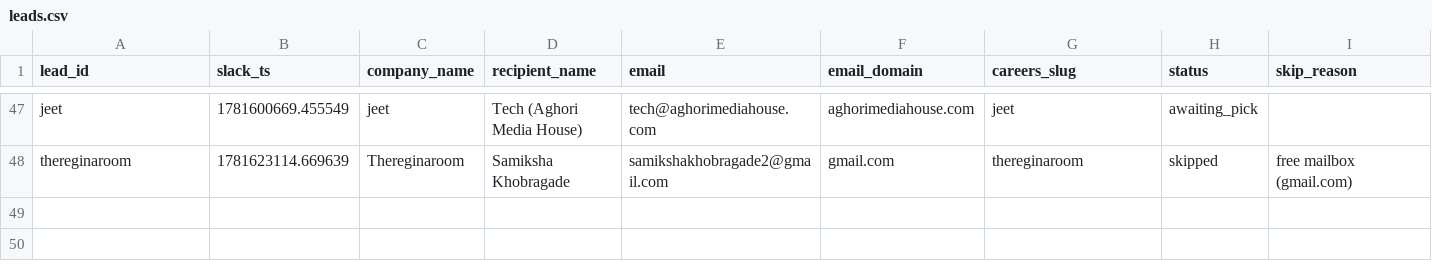
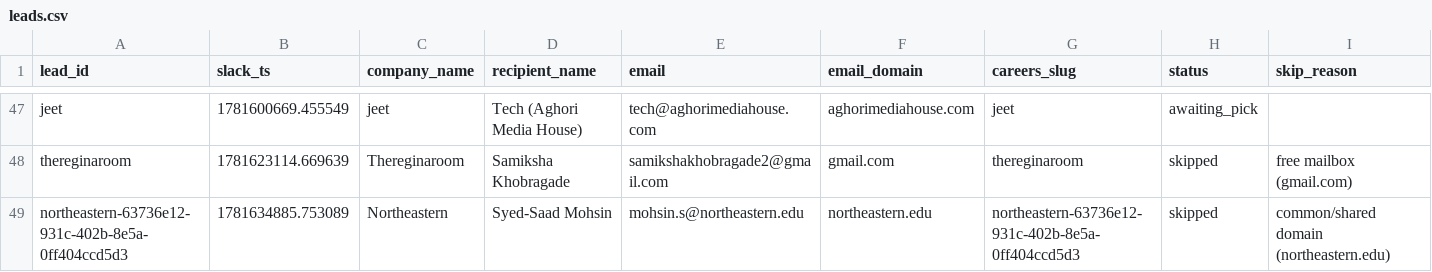
Before and after one commit to jessicagertig/first-touch-pipeline, a CSV file: state/leads.csv, drawn as a sheet; only a part is shown, gaps mark what is left out; rows hold the shown columns only; the diff names each change by its address in the sheet, - before the commit and + after, or states it on an @@ line.

```diff
--- a/state/leads.csv
+++ b/state/leads.csv
+row 49: northeastern-63736e12-931c-402b-8e5a-0ff404ccd5d3 | 1781634885.753089 | Northeastern | Syed-Saad Mohsin | mohsin.s@northeastern.edu | northeastern.edu | northeastern-63736e12-931c-402b-8e5a-0ff404ccd5d3 | skipped | common/shared domain (northeastern.edu)
```
Also changed, not shown: 1 other file.
